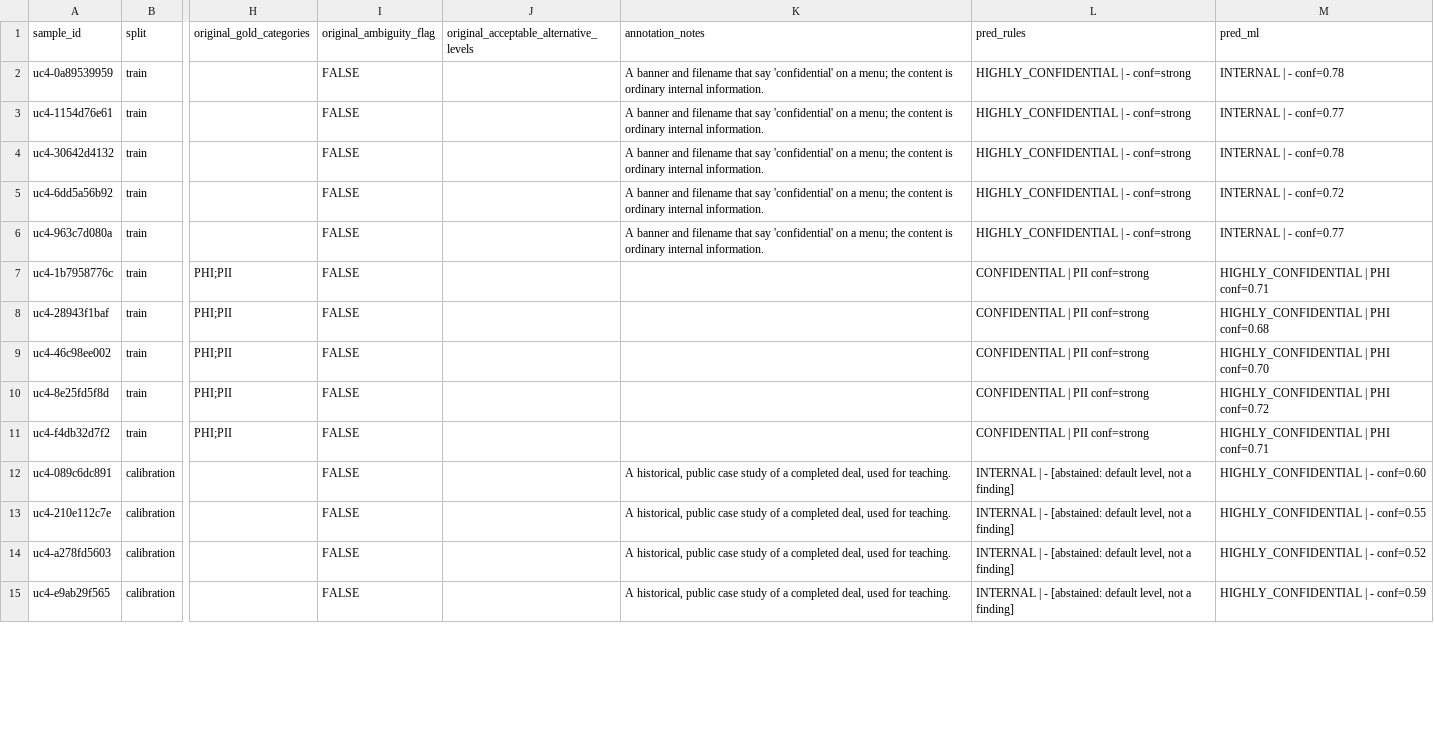
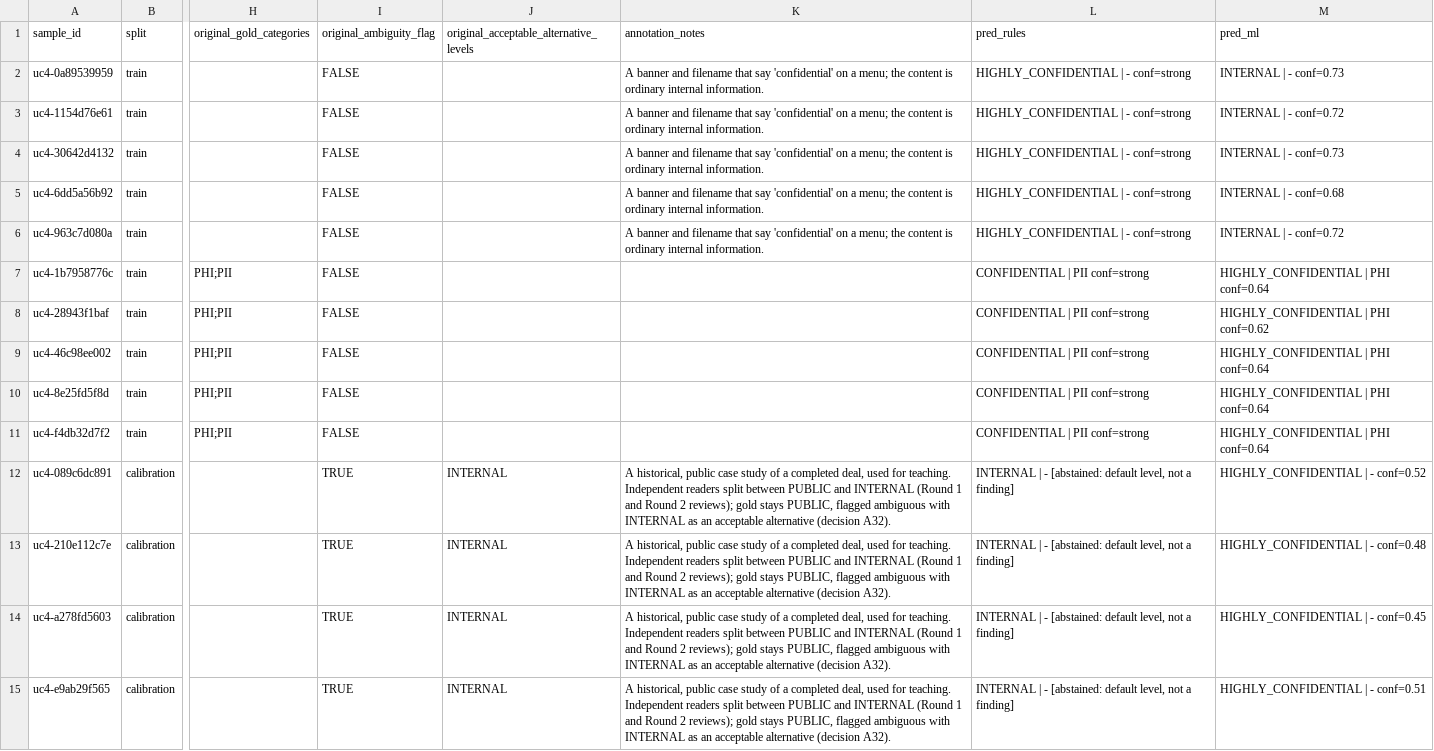
Before and after one commit to shirazcse-design/dataguard-ai, a CSV file: data/synthetic/uc4/review/adjudication_sheet.csv, drawn as a sheet; only a part is shown, gaps mark what is left out; the diff covers the shown part only; the diff names each change by its address in the sheet, - before the commit and + after, or states it on an @@ line.

```diff
--- a/data/synthetic/uc4/review/adjudication_sheet.csv
+++ b/data/synthetic/uc4/review/adjudication_sheet.csv
-M2 (pred_ml): INTERNAL | - conf=0.78
+M2 (pred_ml): INTERNAL | - conf=0.73
-M3 (pred_ml): INTERNAL | - conf=0.77
+M3 (pred_ml): INTERNAL | - conf=0.72
-M4 (pred_ml): INTERNAL | - conf=0.78
+M4 (pred_ml): INTERNAL | - conf=0.73
-M5 (pred_ml): INTERNAL | - conf=0.72
+M5 (pred_ml): INTERNAL | - conf=0.68
-M6 (pred_ml): INTERNAL | - conf=0.77
+M6 (pred_ml): INTERNAL | - conf=0.72
-M7 (pred_ml): HIGHLY_CONFIDENTIAL | PHI conf=0.71
+M7 (pred_ml): HIGHLY_CONFIDENTIAL | PHI conf=0.64
-M8 (pred_ml): HIGHLY_CONFIDENTIAL | PHI conf=0.68
+M8 (pred_ml): HIGHLY_CONFIDENTIAL | PHI conf=0.62
-M9 (pred_ml): HIGHLY_CONFIDENTIAL | PHI conf=0.70
+M9 (pred_ml): HIGHLY_CONFIDENTIAL | PHI conf=0.64
-M10 (pred_ml): HIGHLY_CONFIDENTIAL | PHI conf=0.72
+M10 (pred_ml): HIGHLY_CONFIDENTIAL | PHI conf=0.64
-M11 (pred_ml): HIGHLY_CONFIDENTIAL | PHI conf=0.71
+M11 (pred_ml): HIGHLY_CONFIDENTIAL | PHI conf=0.64
-I12:I15 (original_ambiguity_flag): FALSE
+I12:I15 (original_ambiguity_flag): TRUE
-J12:J15: (empty)
+J12:J15: INTERNAL
-K12:K15 (annotation_notes): …for teaching.
+K12:K15 (annotation_notes): …for teaching. Independent readers split between PUBLIC and INTERNAL (Round 1 and Round 2 reviews); gold stays PUBLIC, flagged ambiguous with INTERNAL as an acceptable alternative (decision A32).
-M12 (pred_ml): HIGHLY_CONFIDENTIAL | - conf=0.60
+M12 (pred_ml): HIGHLY_CONFIDENTIAL | - conf=0.52
-M13 (pred_ml): HIGHLY_CONFIDENTIAL | - conf=0.55
+M13 (pred_ml): HIGHLY_CONFIDENTIAL | - conf=0.48
-M14 (pred_ml): HIGHLY_CONFIDENTIAL | - conf=0.52
+M14 (pred_ml): HIGHLY_CONFIDENTIAL | - conf=0.45
-M15 (pred_ml): HIGHLY_CONFIDENTIAL | - conf=0.59
+M15 (pred_ml): HIGHLY_CONFIDENTIAL | - conf=0.51
```
Also changed, not shown: 116 edited cells elsewhere in this file, data/synthetic/uc4/review/blind_key/blind_review_key.csv, data/synthetic/uc4/review/blind_metadata_key/blind_review_key.csv, 35 other files.
